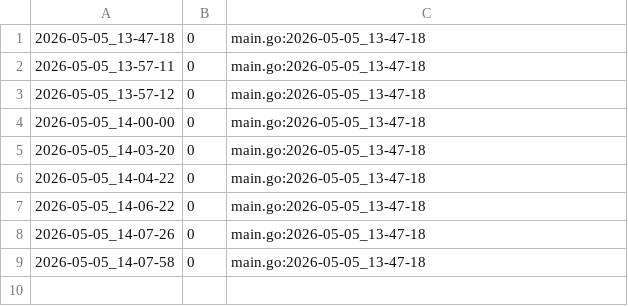
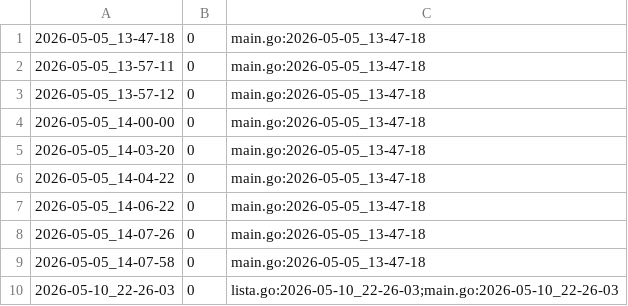
Before and after one commit to qxcode-course/ed-ter-bloco-a-Samia8120-coder, a CSV file: .tko/track/ed@editorint/track.csv, drawn as a sheet.

```diff
--- a/.tko/track/ed@editorint/track.csv
+++ b/.tko/track/ed@editorint/track.csv
@@ -9 +9,2 @@
 2026-05-05_14-07-58,0,main.go:2026-05-05_13-47-18
+2026-05-10_22-26-03,0,lista.go:2026-05-10_22-26-03;main.go:2026-05-10_22-26-03
```
Also changed, not shown: 5 other files.
